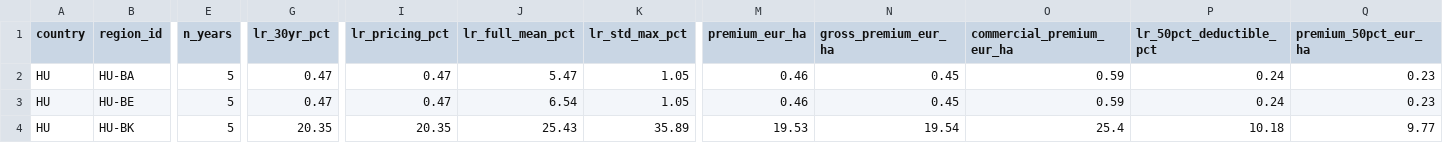
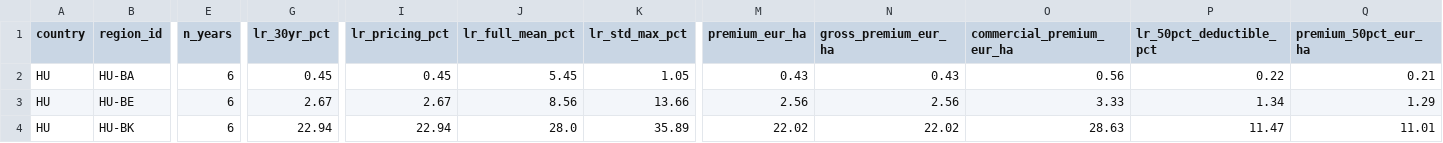
Before and after one commit to digifarmio/wosr, a CSV file: pricing/HU_county_pricing.csv, drawn as a sheet; only a part is shown, gaps mark what is left out; the diff covers the shown part only; the diff names each change by its address in the sheet, - before the commit and + after, or states it on an @@ line.

```diff
--- a/pricing/HU_county_pricing.csv
+++ b/pricing/HU_county_pricing.csv
-E2:E4 (n_years): 5
+E2:E4 (n_years): 6
-G2 (lr_30yr_pct): 0.47
+G2 (lr_30yr_pct): 0.45
-I2 (lr_pricing_pct): 0.47
+I2 (lr_pricing_pct): 0.45
-J2 (lr_full_mean_pct): 5.47
+J2 (lr_full_mean_pct): 5.45
-M2 (premium_eur_ha): 0.46
+M2 (premium_eur_ha): 0.43
-N2 (gross_premium_eur_ha): 0.45
+N2 (gross_premium_eur_ha): 0.43
-O2 (commercial_premium_eur_ha): 0.59
+O2 (commercial_premium_eur_ha): 0.56
-P2 (lr_50pct_deductible_pct): 0.24
+P2 (lr_50pct_deductible_pct): 0.22
-Q2 (premium_50pct_eur_ha): 0.23
+Q2 (premium_50pct_eur_ha): 0.21
-G3 (lr_30yr_pct): 0.47
+G3 (lr_30yr_pct): 2.67
-I3 (lr_pricing_pct): 0.47
+I3 (lr_pricing_pct): 2.67
-J3 (lr_full_mean_pct): 6.54
+J3 (lr_full_mean_pct): 8.56
-K3 (lr_std_max_pct): 1.05
+K3 (lr_std_max_pct): 13.66
-M3 (premium_eur_ha): 0.46
+M3 (premium_eur_ha): 2.56
-N3 (gross_premium_eur_ha): 0.45
+N3 (gross_premium_eur_ha): 2.56
-O3 (commercial_premium_eur_ha): 0.59
+O3 (commercial_premium_eur_ha): 3.33
-P3 (lr_50pct_deductible_pct): 0.24
+P3 (lr_50pct_deductible_pct): 1.34
-Q3 (premium_50pct_eur_ha): 0.23
+Q3 (premium_50pct_eur_ha): 1.29
-G4 (lr_30yr_pct): 20.35
+G4 (lr_30yr_pct): 22.94
-I4 (lr_pricing_pct): 20.35
+I4 (lr_pricing_pct): 22.94
-J4 (lr_full_mean_pct): 25.43
+J4 (lr_full_mean_pct): 28.0
-M4 (premium_eur_ha): 19.53
+M4 (premium_eur_ha): 22.02
-N4 (gross_premium_eur_ha): 19.54
+N4 (gross_premium_eur_ha): 22.02
-O4 (commercial_premium_eur_ha): 25.4
+O4 (commercial_premium_eur_ha): 28.63
-P4 (lr_50pct_deductible_pct): 10.18
+P4 (lr_50pct_deductible_pct): 11.47
-Q4 (premium_50pct_eur_ha): 9.77
+Q4 (premium_50pct_eur_ha): 11.01
```
Also changed, not shown: 163 edited cells elsewhere in this file, analysis/HU_summary.csv, analysis/all_countries_summary.csv, 4 other files.
